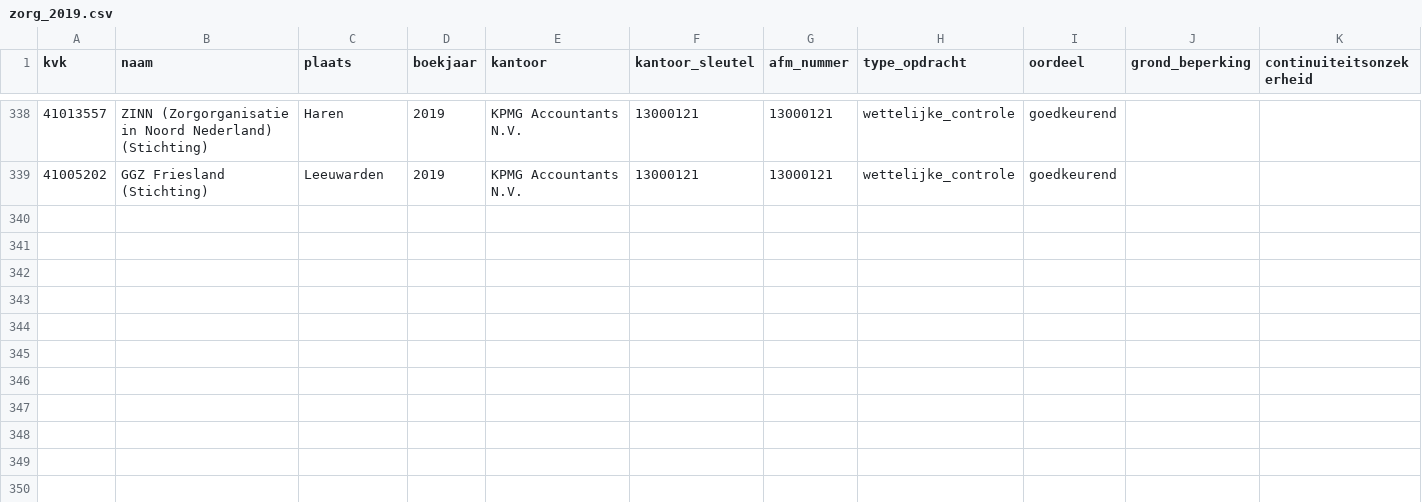
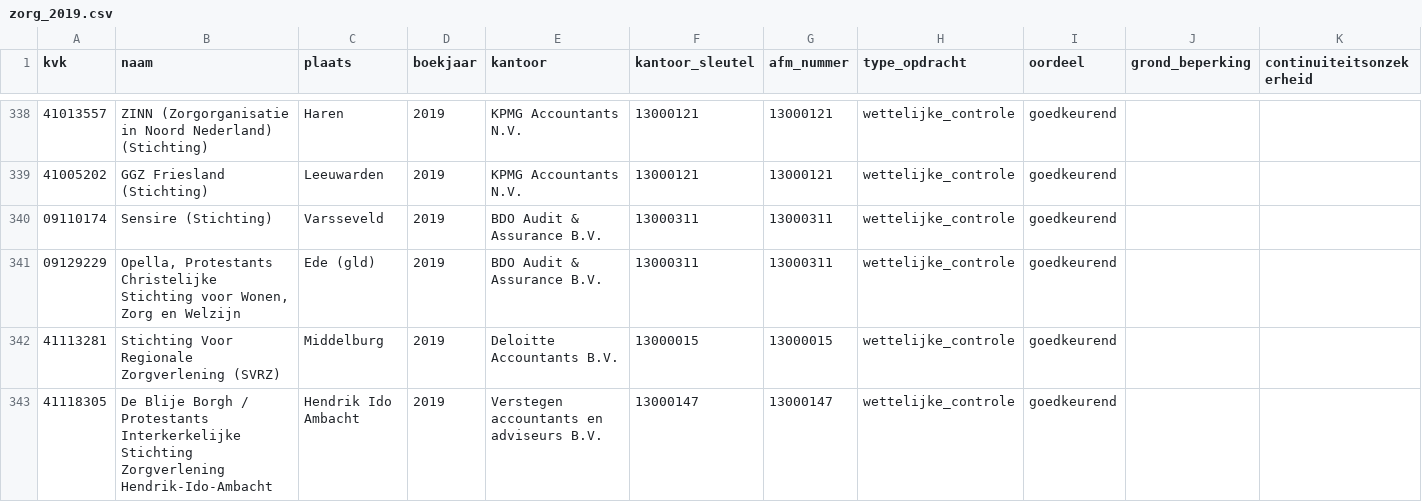
Before and after one commit to boazbuilds/Whosigns, a CSV file: pipeline/oogst/zorg_2019.csv, drawn as a sheet; only a part is shown, gaps mark what is left out; the diff names each change by its address in the sheet, - before the commit and + after, or states it on an @@ line.

```diff
--- a/pipeline/oogst/zorg_2019.csv
+++ b/pipeline/oogst/zorg_2019.csv
+row 340: 09110174 | Sensire (Stichting) | Varsseveld | 2019 | BDO Audit & Assurance B.V. | 13000311 | 13000311 | wettelijke_controle | goedkeurend
+row 341: 09129229 | Opella, Protestants Christelijke Stichting voor Wonen, Zorg en Welzijn | Ede (gld) | 2019 | BDO Audit & Assurance B.V. | 13000311 | 13000311 | wettelijke_controle | goedkeurend
+row 342: 41113281 | Stichting Voor Regionale Zorgverlening (SVRZ) | Middelburg | 2019 | Deloitte Accountants B.V. | 13000015 | 13000015 | wettelijke_controle | goedkeurend
+row 343: 41118305 | De Blije Borgh / Protestants Interkerkelijke Stichting Zorgverlening Hendrik-Ido-Ambacht | Hendrik Ido Ambacht | 2019 | Verstegen accountants en adviseurs B.V. | 13000147 | 13000147 | wettelijke_controle | goedkeurend
```
Also changed, not shown: 1 other file.
